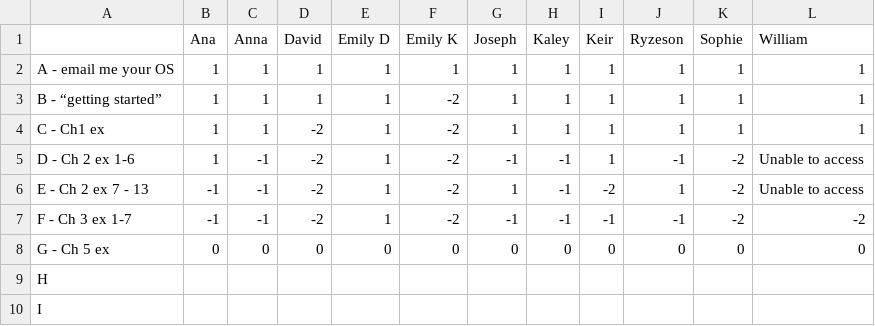
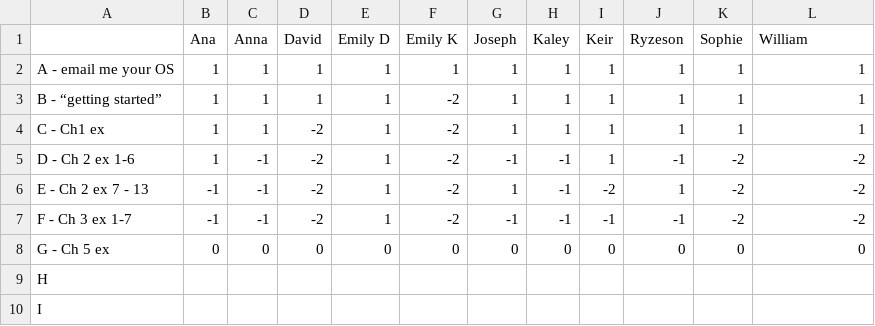
Before and after one commit to PeterEFrancis/python-course, a CSV file: docs/2020/tasks.csv, drawn as a sheet.

Commit message:
edit csv

```diff
--- a/docs/2020/tasks.csv
+++ b/docs/2020/tasks.csv
@@ -4,4 +4,4 @@ B - “getting started”,1,1,1,1,-2,1,1,1,1,1,1
 C - Ch1 ex,1,1,-2,1,-2,1,1,1,1,1,1
-D - Ch 2 ex 1-6,1,-1,-2,1,-2,-1,-1,1,-1,-2,Unable to access
-E - Ch 2 ex 7 - 13,-1,-1,-2,1,-2,1,-1,-2,1,-2,Unable to access
+D - Ch 2 ex 1-6,1,-1,-2,1,-2,-1,-1,1,-1,-2,-2
+E - Ch 2 ex 7 - 13,-1,-1,-2,1,-2,1,-1,-2,1,-2,-2
 F - Ch 3 ex 1-7,-1,-1,-2,1,-2,-1,-1,-1,-1,-2,-2
```
